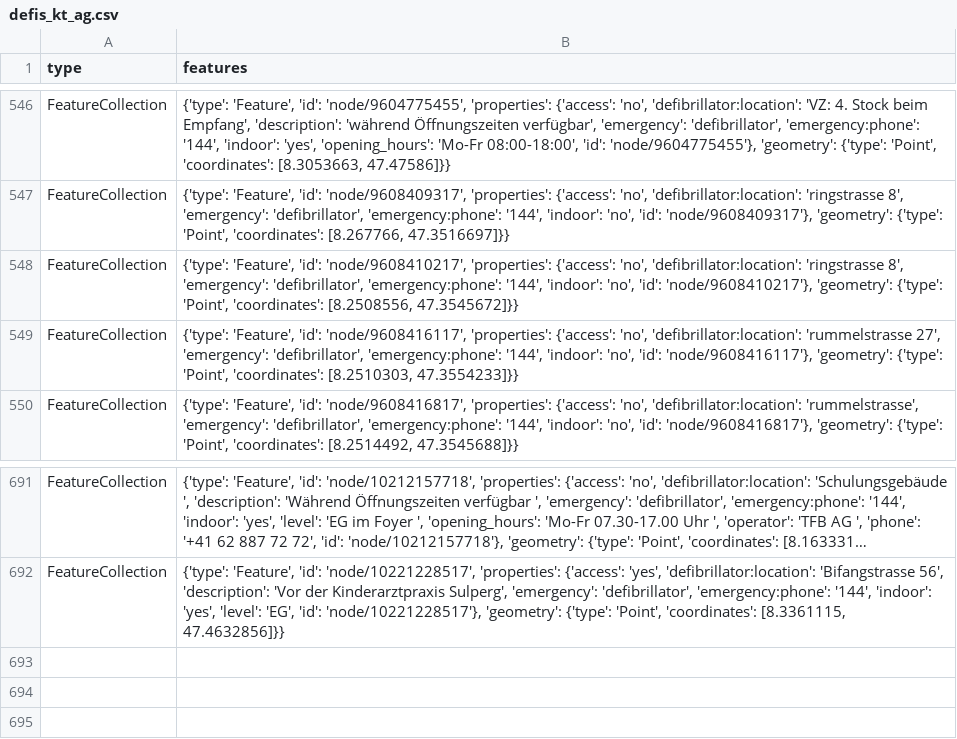
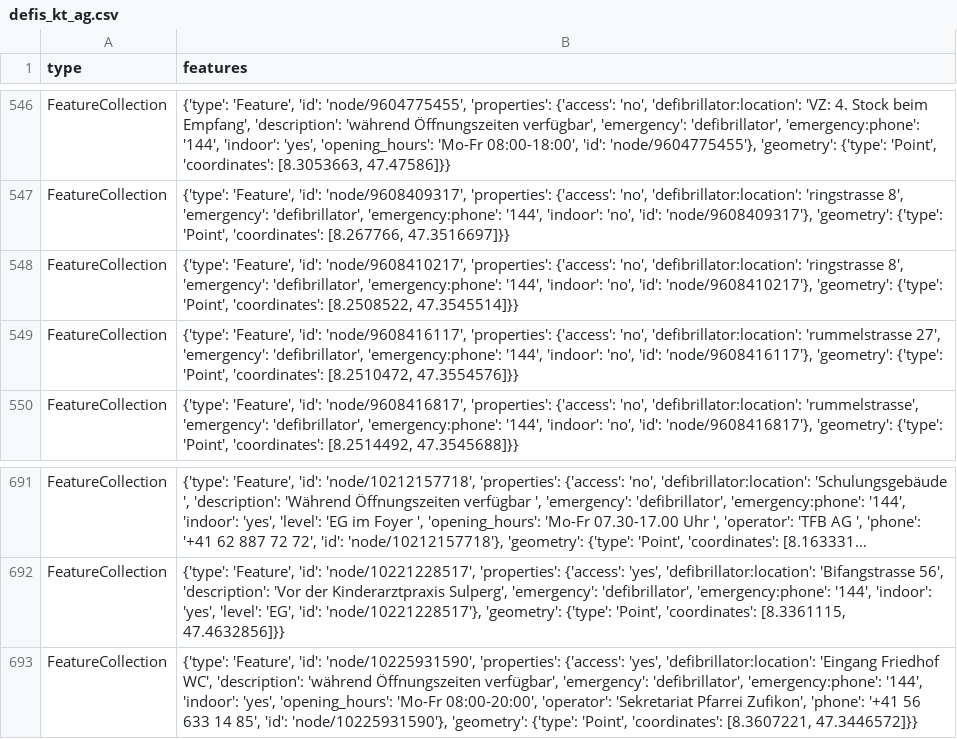
Before and after one commit to OpenBracketsCH/defi_data, a CSV file: data/csv/defis_kt_ag.csv, drawn as a sheet; only a part is shown, gaps mark what is left out; long unchanged cells end in …; the diff names each change by its address in the sheet, - before the commit and + after, or states it on an @@ line.

```diff
--- a/data/csv/defis_kt_ag.csv
+++ b/data/csv/defis_kt_ag.csv
-B548 (features): …'Point', 'coordinates': [8.2508556, 47.3545672]}}
+B548 (features): …'Point', 'coordinates': [8.2508522, 47.3545514]}}
-B549 (features): …'Point', 'coordinates': [8.2510303, 47.3554233]}}
+B549 (features): …'Point', 'coordinates': [8.2510472, 47.3554576]}}
+row 693: FeatureCollection | {'type': 'Feature', 'id': 'node/10225931590', 'properties': {'access': 'yes', 'defibrillator:location': 'Eingang Friedhof WC', 'description': 'während Öffnungszeiten verfügbar', 'emergency': 'defibrillator', 'emergency:phone': '144', 'indoor': 'yes', 'opening_hours': 'Mo-Fr 08:00-20:00', 'operator': 'Sekretariat Pfarrei Zufikon', 'phone': '+41 56 633 14 85', 'id': 'node/10225931590'}, 'geometry': {'type': 'Point', 'coordinates': [8.3607221, 47.3446572]}}
```
Also changed, not shown: data/csv/defis_dispo_srz.csv, data/csv/defis_kt_be.csv, 11 other files.
